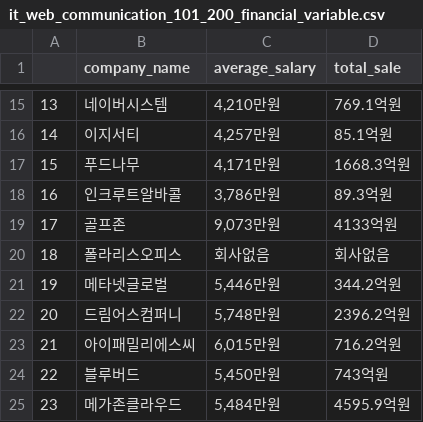
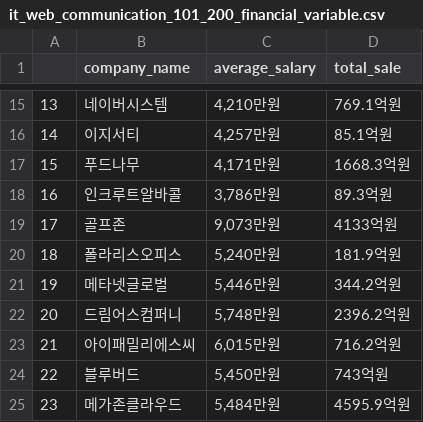
Before and after one commit to Sue-HyeongLee/SCAICO_turnover_rate, a CSV file: input/financial_variable/it_web_communication_101_200_financial_variable.csv, drawn as a sheet; only a part is shown, gaps mark what is left out.

Commit message:
Update it_web_communication_101_200_financial_variable.csv

```diff
--- a/input/financial_variable/it_web_communication_101_200_financial_variable.csv
+++ b/input/financial_variable/it_web_communication_101_200_financial_variable.csv
@@ -19,3 +19,3 @@
 17,골프존,"9,073만원",4133억원
-18,폴라리스오피스,회사없음,회사없음
+18,폴라리스오피스,"5,240만원",181.9억원
 19,메타넷글로벌,"5,446만원",344.2억원
```
